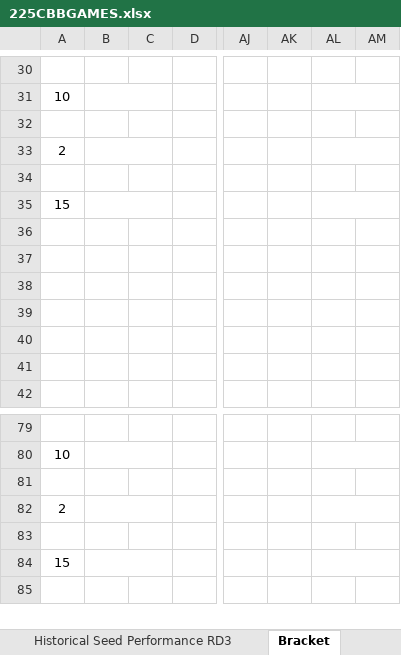
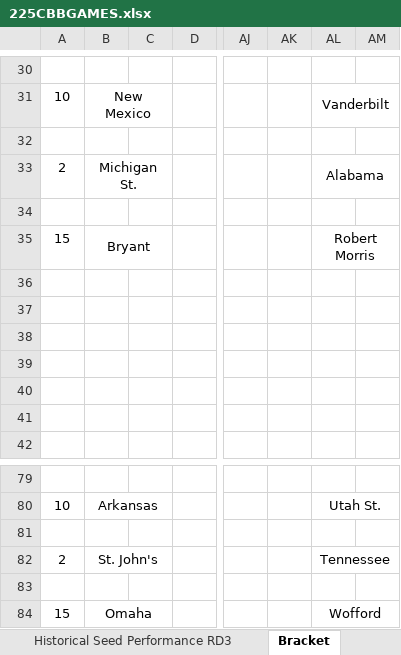
Before and after one commit to KKelleyII/CHE4230Project, an Excel workbook: 225CBBGAMES.xlsx, sheet Bracket, drawn as a sheet; only a part is shown, gaps mark what is left out; values as stored, in another font and other column widths than the file's, no borders; the diff covers the shown part only; the diff names each change by its address in the sheet, - before the commit and + after, or states it on an @@ line.

```diff
--- a/225CBBGAMES.xlsx (sheet Bracket)
+++ b/225CBBGAMES.xlsx (sheet Bracket)
-B31: (empty)
+B31: New Mexico
-AL31: (empty)
+AL31: Vanderbilt
-B33: (empty)
+B33: Michigan St.
-AL33: (empty)
+AL33: Alabama
-B35: (empty)
+B35: Bryant
-AL35: (empty)
+AL35: Robert Morris
-B80: (empty)
+B80: Arkansas
-AL80: (empty)
+AL80: Utah St.
-B82: (empty)
+B82: St. John's
-AL82: (empty)
+AL82: Tennessee
-B84: (empty)
+B84: Omaha
-AL84: (empty)
+AL84: Wofford
```
Also changed, not shown: 1 added row, 1 removed row and 53 edited cells elsewhere in this sheet, sheet Historical Seed Performance RD3, sheet 311Games, 11 other files.
